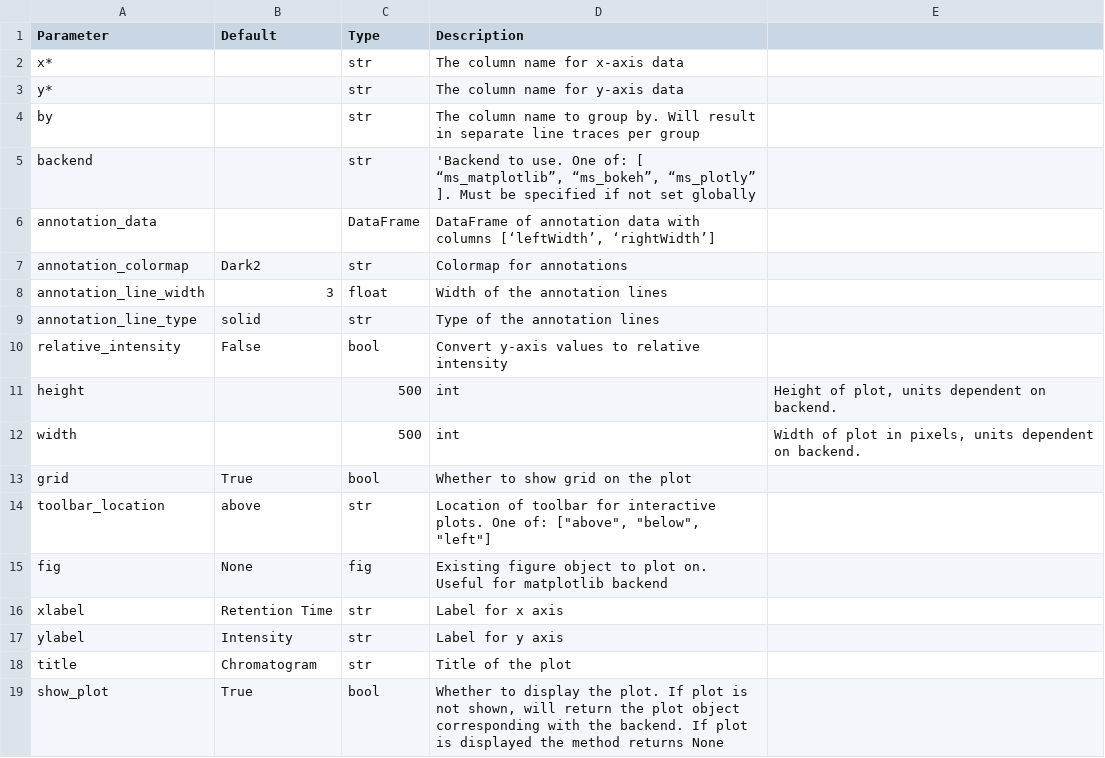
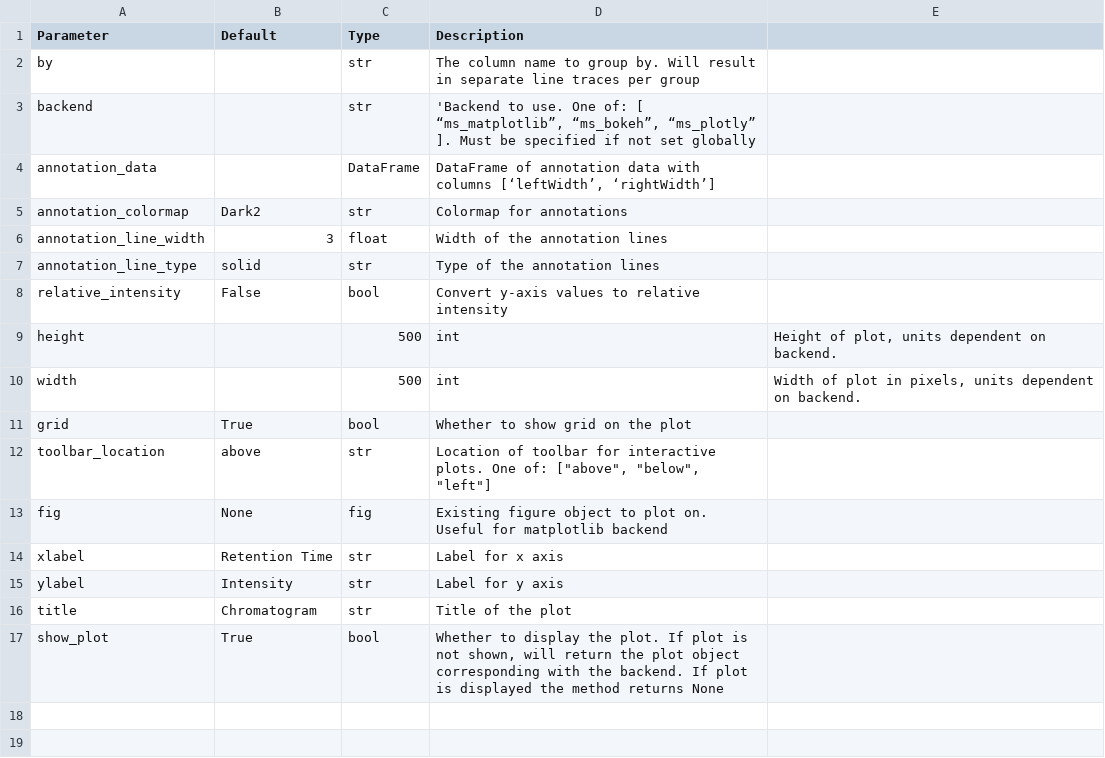
Before and after one commit to OpenMS/pyopenms_viz, a TSV file: docs/Parameters/chromatogramPlot.tsv, drawn as a sheet; the diff names each change by its address in the sheet, - before the commit and + after, or states it on an @@ line.

Commit message:
Update chromatogramPlot.tsv

```diff
--- a/docs/Parameters/chromatogramPlot.tsv
+++ b/docs/Parameters/chromatogramPlot.tsv
-row 2: x* |  | str | The column name for x-axis data
-row 3: y* |  | str | The column name for y-axis data
```
